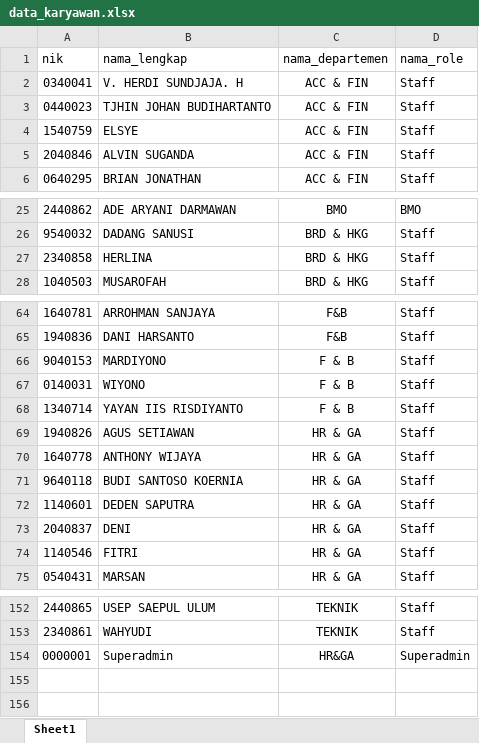
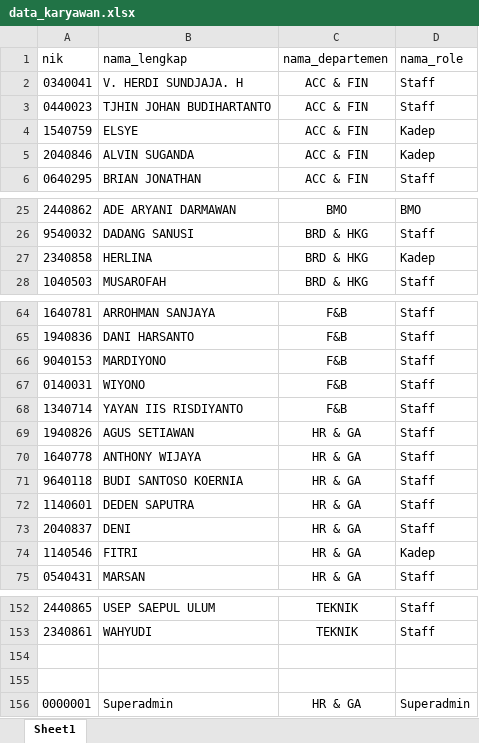
Before and after one commit to anggahfabs/cuti_stm, an Excel workbook: excel/data_karyawan.xlsx, sheet Sheet1, drawn as a sheet; only a part is shown, gaps mark what is left out; values as stored, in another font and other column widths than the file's, no borders; addresses are those after the commit; the diff covers the shown part only; the diff names each change by its address in the sheet, - before the commit and + after, or states it on an @@ line.

```diff
--- a/excel/data_karyawan.xlsx (sheet Sheet1)
+++ b/excel/data_karyawan.xlsx (sheet Sheet1)
-D4:D5 (nama_role): Staff
+D4:D5 (nama_role): Kadep
-D27 (nama_role): Staff
+D27 (nama_role): Kadep
-C66:C68 (nama_departemen): F & B
+C66:C68 (nama_departemen): F&B
-D74 (nama_role): Staff
+D74 (nama_role): Kadep
+row 154: (empty)
+row 155: (empty)
-C156 (nama_departemen): HR&GA
+C156 (nama_departemen): HR & GA
```
Also changed, not shown: 3 edited cells elsewhere in this sheet, 10 other files.
